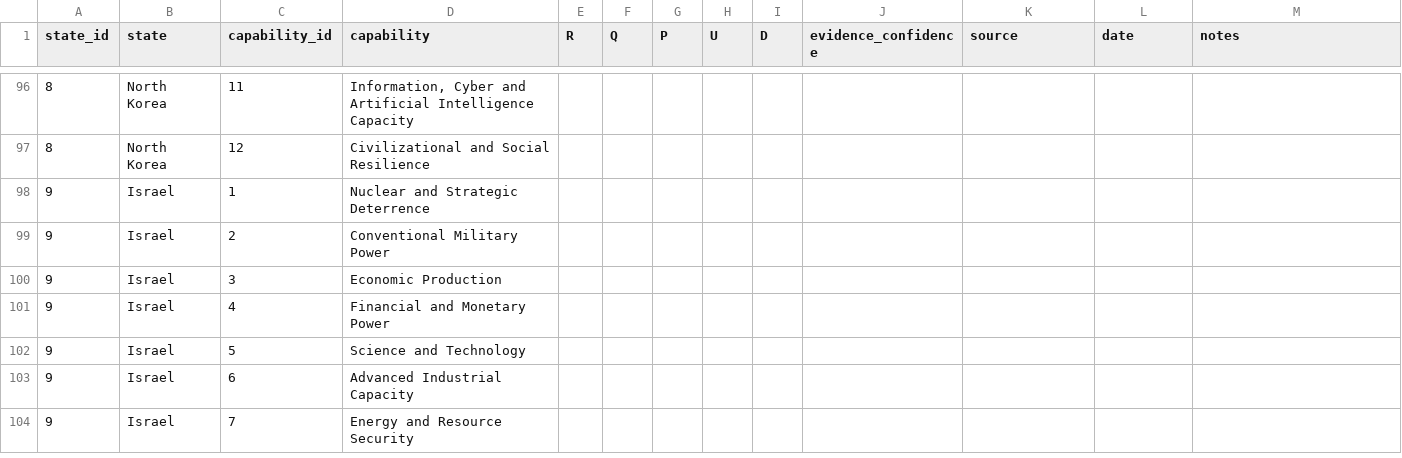
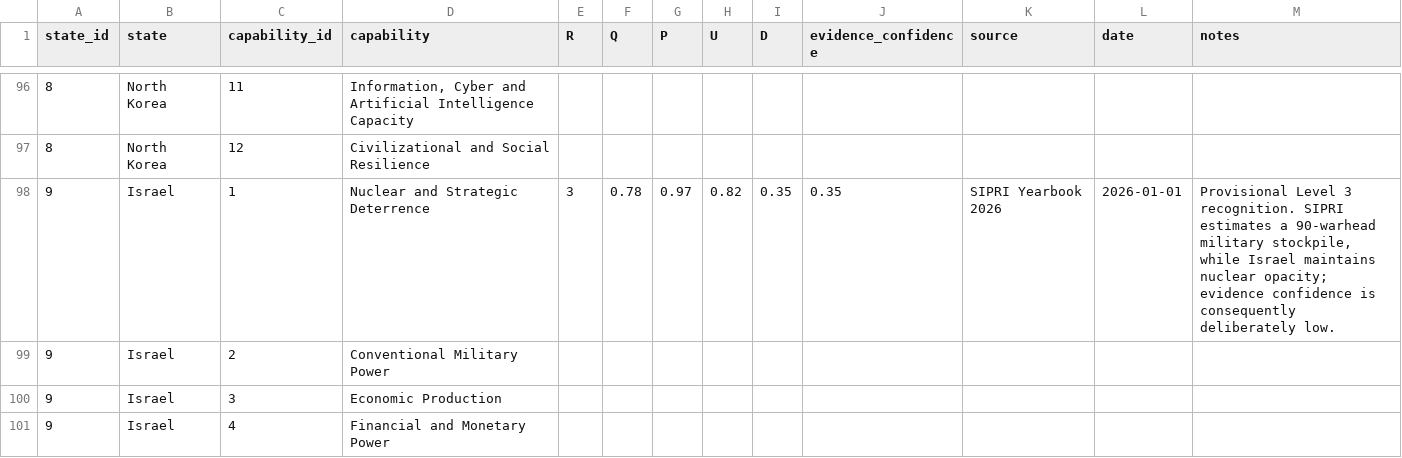
Before and after one commit to TheRealoliGARCH/12SCS, a CSV file: data/capability_recognition.csv, drawn as a sheet; only a part is shown, gaps mark what is left out; the shorter side is filled out with more unchanged rows; the diff covers the shown part only.

Commit message:
Populate provisional nuclear-capability recognition observations

```diff
--- a/data/capability_recognition.csv
+++ b/data/capability_recognition.csv
@@ -97,3 +97,3 @@ state_id,state,capability_id,capability,R,Q,P,U,D,evidence_confidence,source,dat
 8,North Korea,12,Civilizational and Social Resilience,,,,,,,,,
-9,Israel,1,Nuclear and Strategic Deterrence,,,,,,,,,
+9,Israel,1,Nuclear and Strategic Deterrence,3,0.78,0.97,0.82,0.35,0.35,SIPRI Yearbook 2026,2026-01-01,"Provisional Level 3 recognition. SIPRI estimates a 90-warhead military stockpile, while Israel maintains nuclear opacity; evidence confidence is consequently deliberately low."
 9,Israel,2,Conventional Military Power,,,,,,,,,
```
Also changed, not shown: 75 edited cells elsewhere in this file.
